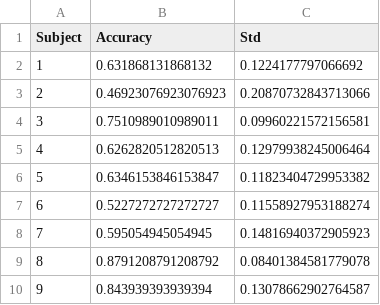
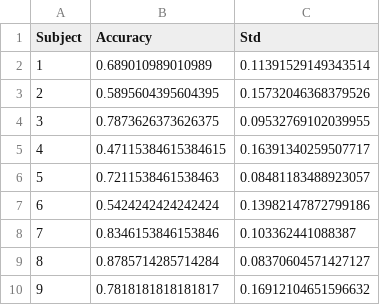
Before and after one commit to ker-win/MI_BCI_DSFE, a CSV file: dsfe_results.csv, drawn as a sheet.

```diff
--- a/dsfe_results.csv
+++ b/dsfe_results.csv
@@ -1,10 +1,10 @@
 Subject,Accuracy,Std
-1,0.631868131868132,0.1224177797066692
-2,0.46923076923076923,0.20870732843713066
-3,0.7510989010989011,0.09960221572156581
-4,0.6262820512820513,0.12979938245006464
-5,0.6346153846153847,0.11823404729953382
-6,0.5227272727272727,0.11558927953188274
-7,0.595054945054945,0.14816940372905923
-8,0.8791208791208792,0.08401384581779078
-9,0.843939393939394,0.13078662902764587
+1,0.689010989010989,0.11391529149343514
+2,0.5895604395604395,0.15732046368379526
+3,0.7873626373626375,0.09532769102039955
+4,0.47115384615384615,0.16391340259507717
+5,0.7211538461538463,0.08481183488923057
+6,0.5424242424242424,0.13982147872799186
+7,0.8346153846153846,0.103362441088387
+8,0.8785714285714284,0.08370604571427127
+9,0.7818181818181817,0.16912104651596632
```
Also changed, not shown: 2 other files.
